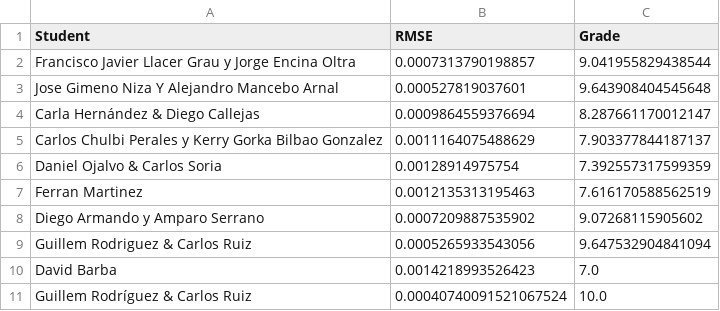
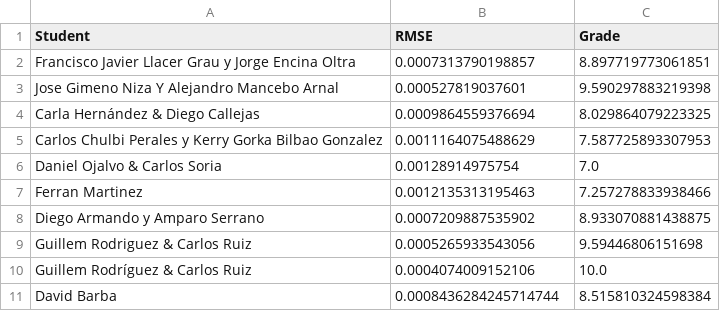
Before and after one commit to vignoni/mec-prac5, a CSV file: results.csv, drawn as a sheet.

Commit message:
New result: David Barba

```diff
--- a/results.csv
+++ b/results.csv
@@ -1,11 +1,11 @@
 Student,RMSE,Grade
-Francisco Javier Llacer Grau y Jorge Encina Oltra,0.0007313790198857,9.041955829438544
-Jose Gimeno Niza Y Alejandro Mancebo Arnal,0.000527819037601,9.643908404545648
-Carla Hernández & Diego Callejas,0.0009864559376694,8.287661170012147
- Carlos Chulbi Perales y Kerry Gorka Bilbao Gonzalez,0.0011164075488629,7.903377844187137
-Daniel Ojalvo & Carlos Soria,0.00128914975754,7.392557317599359
-Ferran Martinez,0.0012135313195463,7.616170588562519
-Diego Armando y Amparo Serrano,0.0007209887535902,9.07268115905602
-Guillem Rodriguez & Carlos Ruiz,0.0005265933543056,9.647532904841094
-David Barba,0.0014218993526423,7.0
-Guillem Rodríguez & Carlos Ruiz,0.00040740091521067524,10.0
+Francisco Javier Llacer Grau y Jorge Encina Oltra,0.0007313790198857,8.897719773061851
+Jose Gimeno Niza Y Alejandro Mancebo Arnal,0.000527819037601,9.590297883219398
+Carla Hernández & Diego Callejas,0.0009864559376694,8.029864079223325
+ Carlos Chulbi Perales y Kerry Gorka Bilbao Gonzalez,0.0011164075488629,7.587725893307953
+Daniel Ojalvo & Carlos Soria,0.00128914975754,7.0
+Ferran Martinez,0.0012135313195463,7.257278833938466
+Diego Armando y Amparo Serrano,0.0007209887535902,8.933070881438875
+Guillem Rodriguez & Carlos Ruiz,0.0005265933543056,9.59446806151698
+Guillem Rodríguez & Carlos Ruiz,0.0004074009152106,10.0
+David Barba,0.0008436284245714744,8.515810324598384
```
Also changed, not shown: 1 other file.
